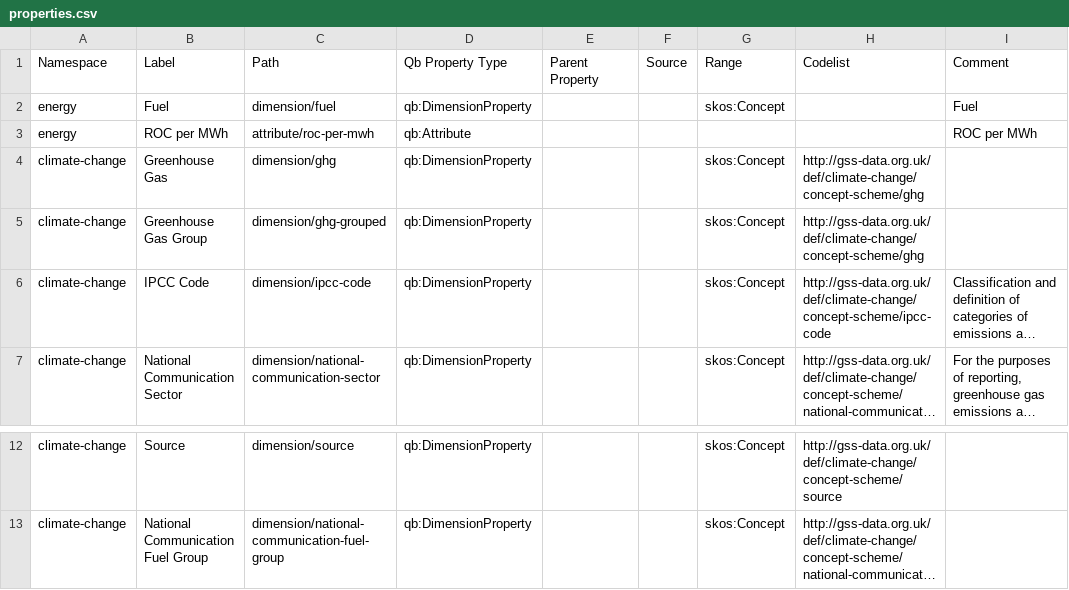
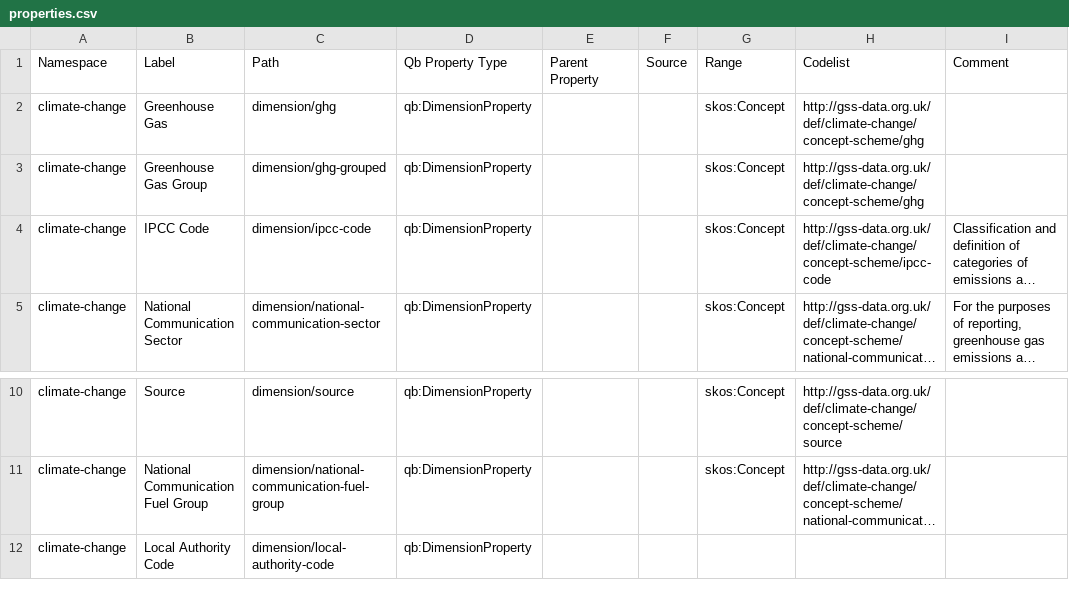
Before and after one commit to GSS-Cogs/family-climate-change, a CSV file: reference/properties.csv, drawn as a sheet; only a part is shown, gaps mark what is left out; long unchanged cells end in …; removed rows and columns are numbered as before the commit, all else as after; the diff names each change by its address in the sheet, - before the commit and + after, or states it on an @@ line.

Commit message:
updating property

```diff
--- a/reference/properties.csv
+++ b/reference/properties.csv
-row 2: energy | Fuel | dimension/fuel | qb:DimensionProperty |  |  | skos:Concept |  | Fuel
-row 3: energy | ROC per MWh | attribute/roc-per-mwh | qb:Attribute |  |  |  |  | ROC per MWh
+row 12: climate-change | Local Authority Code | dimension/local-authority-code | qb:DimensionProperty
```
Also changed, not shown: 1 other file.
